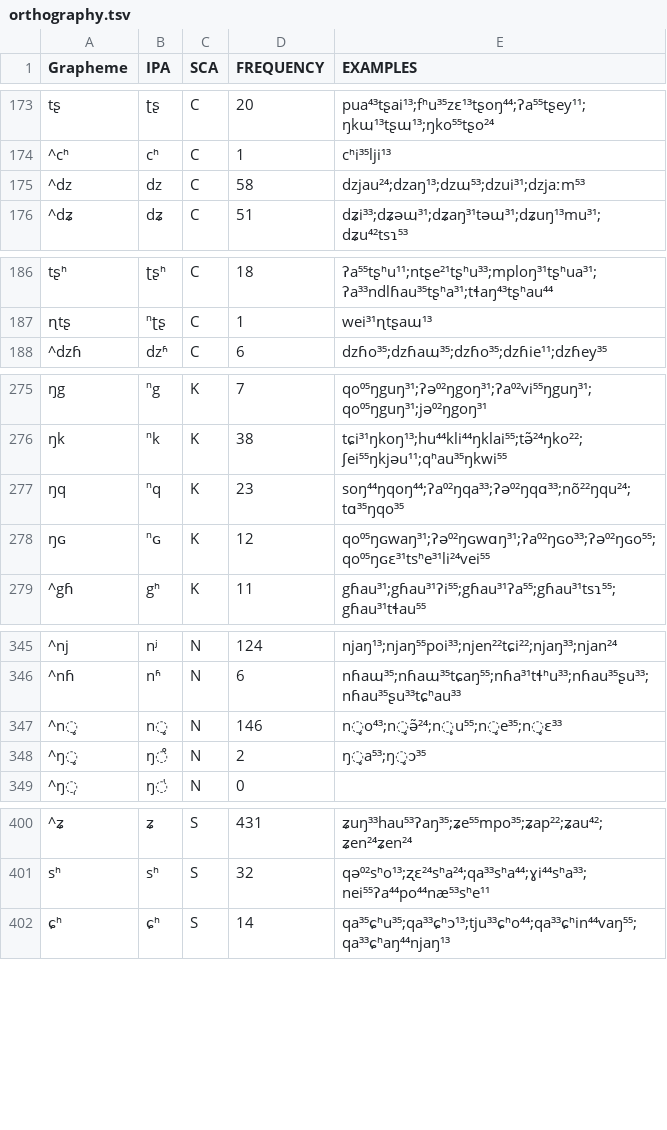
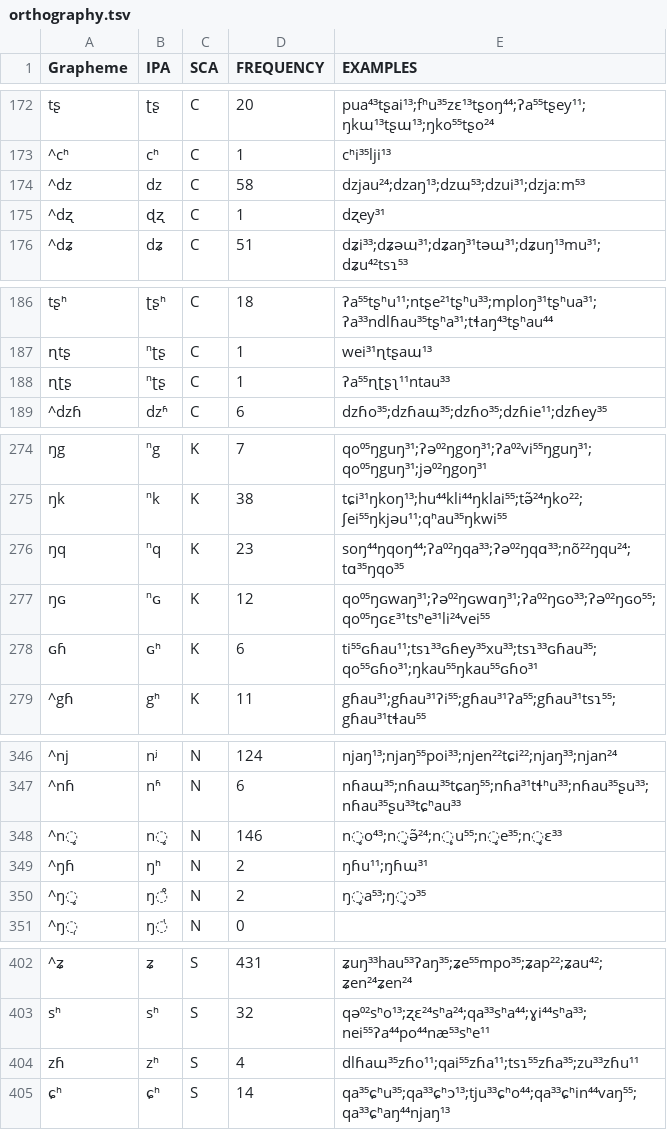
Before and after one commit to lexibank/chenhmongmien, a TSV file: etc/orthography.tsv, drawn as a sheet; only a part is shown, gaps mark what is left out; the diff covers the shown part only; the diff names each change by its address in the sheet, - before the commit and + after, or states it on an @@ line.

```diff
--- a/etc/orthography.tsv
+++ b/etc/orthography.tsv
+row 175: ^dʐ | ɖʐ | C | 1 | dʐey³¹
+row 188: ɳʈʂ | ⁿʈʂ | C | 1 | ʔa⁵⁵ɳʈʂʅ¹¹ntau³³
+row 278: ɢɦ | ɢʰ | K | 6 | ti⁵⁵ɢɦau¹¹;tsɿ³³ɢɦey³⁵xu³³;tsɿ³³ɢɦau³⁵;qo⁵⁵ɢɦo³¹;ŋkau⁵⁵ŋkau⁵⁵ɢɦo³¹
+row 349: ^ŋɦ | ŋʰ | N | 2 | ŋɦu¹¹;ŋɦɯ³¹
+row 404: zɦ | zʰ | S | 4 | dlɦaɯ³⁵zɦo¹¹;qai⁵⁵zɦa¹¹;tsɿ⁵⁵zɦa³⁵;zu³³zɦu¹¹
```
Also changed, not shown: 7 added rows, 12 removed rows and 24 edited cells elsewhere in this file, 4 other files.
